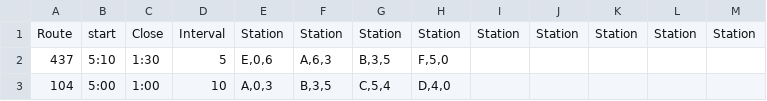
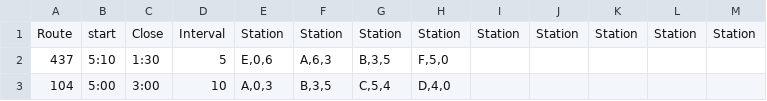
Before and after one commit to whyynoot/train_schedule, a CSV file: routes.csv, drawn as a sheet.

```diff
--- a/routes.csv
+++ b/routes.csv
@@ -2,2 +2,2 @@ Route,start,Close,Interval,Station,Station,Station,Station,Station,Station,Stati
 437,5:10,1:30,5,"E,0,6","A,6,3","B,3,5","F,5,0",,,,,
-104,5:00,1:00,10,"A,0,3","B,3,5","C,5,4","D,4,0",,,,,
+104,5:00,3:00,10,"A,0,3","B,3,5","C,5,4","D,4,0",,,,,
```
Also changed, not shown: 1 other file.
